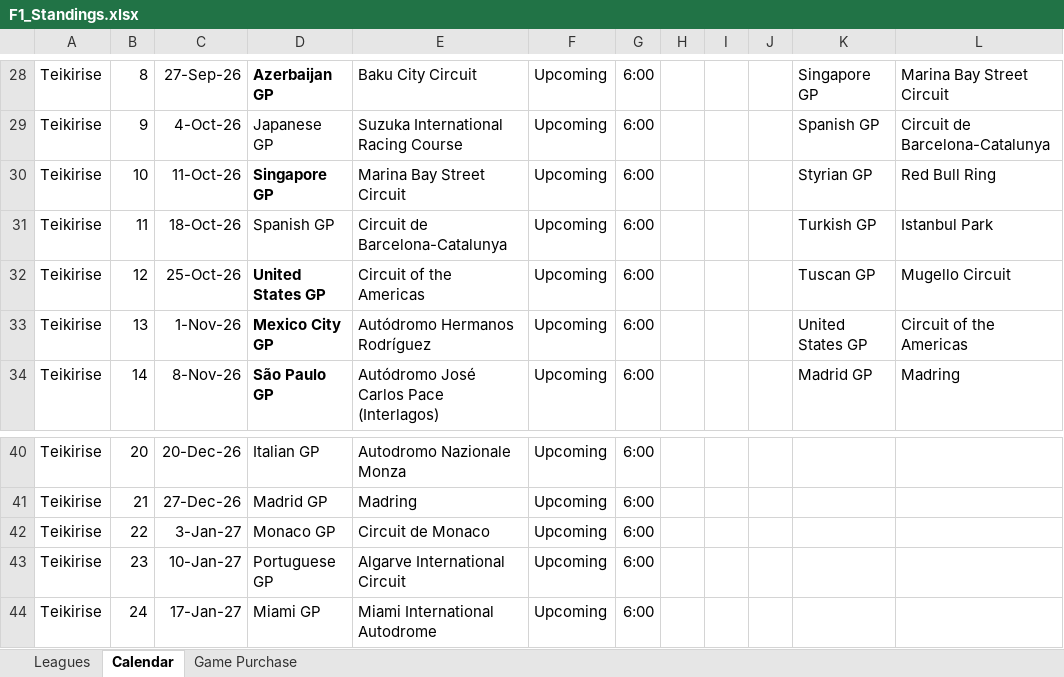
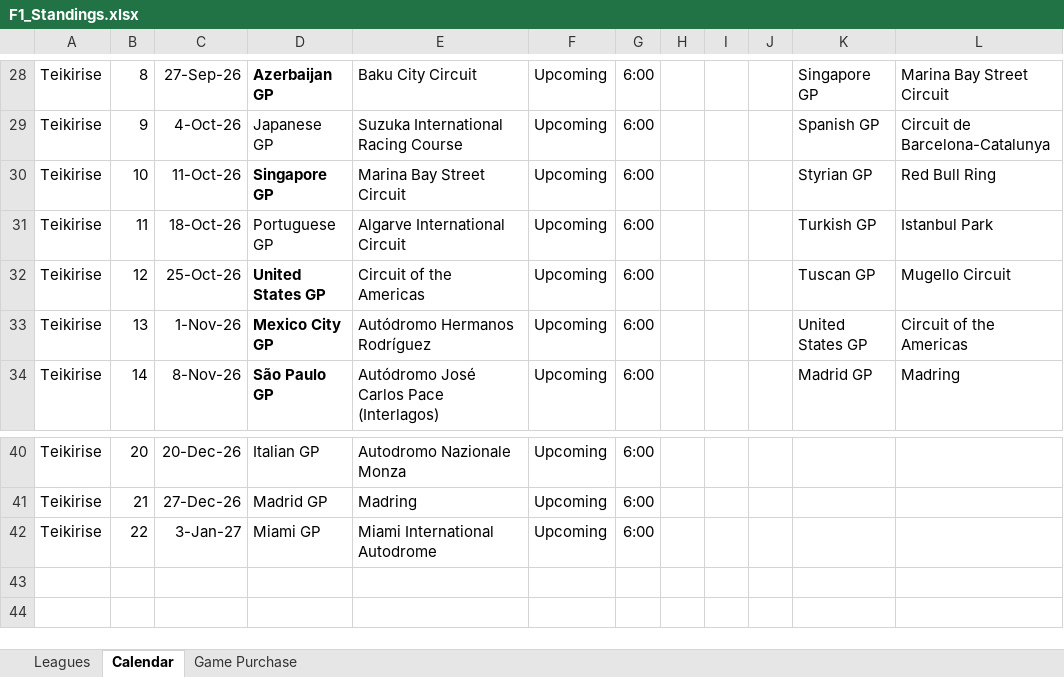
Before and after one commit to rcr1995/f1-game-dashboard, an Excel workbook: F1_Standings.xlsx, sheet Calendar, drawn as a sheet; only a part is shown, gaps mark what is left out; values as stored, in another font and other column widths than the file's, no borders; the diff names each change by its address in the sheet, - before the commit and + after, or states it on an @@ line.

```diff
--- a/F1_Standings.xlsx (sheet Calendar)
+++ b/F1_Standings.xlsx (sheet Calendar)
-D31: Spanish GP
+D31: Portuguese GP
-E31: Circuit de Barcelona-Catalunya
+E31: Algarve International Circuit
-D42: Monaco GP
+D42: Miami GP
-E42: Circuit de Monaco
+E42: Miami International Autodrome
-row 43: Teikirise | 23 | 10-Jan-27 | Portuguese GP | Algarve International Circuit | Upcoming | 6:00
-row 44: Teikirise | 24 | 17-Jan-27 | Miami GP | Miami International Autodrome | Upcoming | 6:00
```
